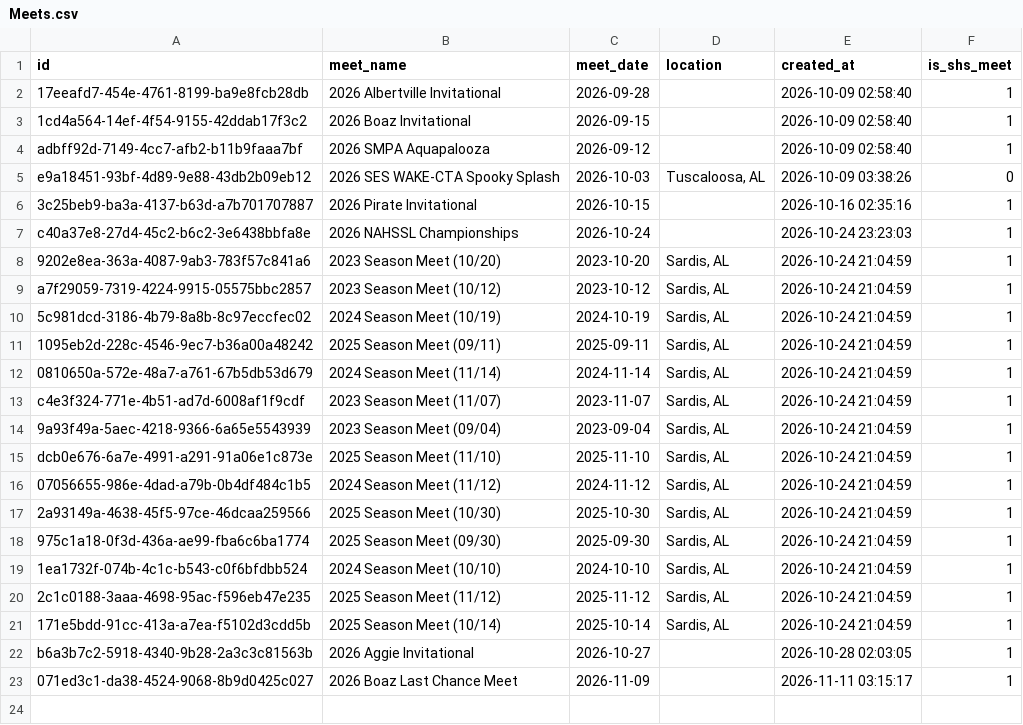
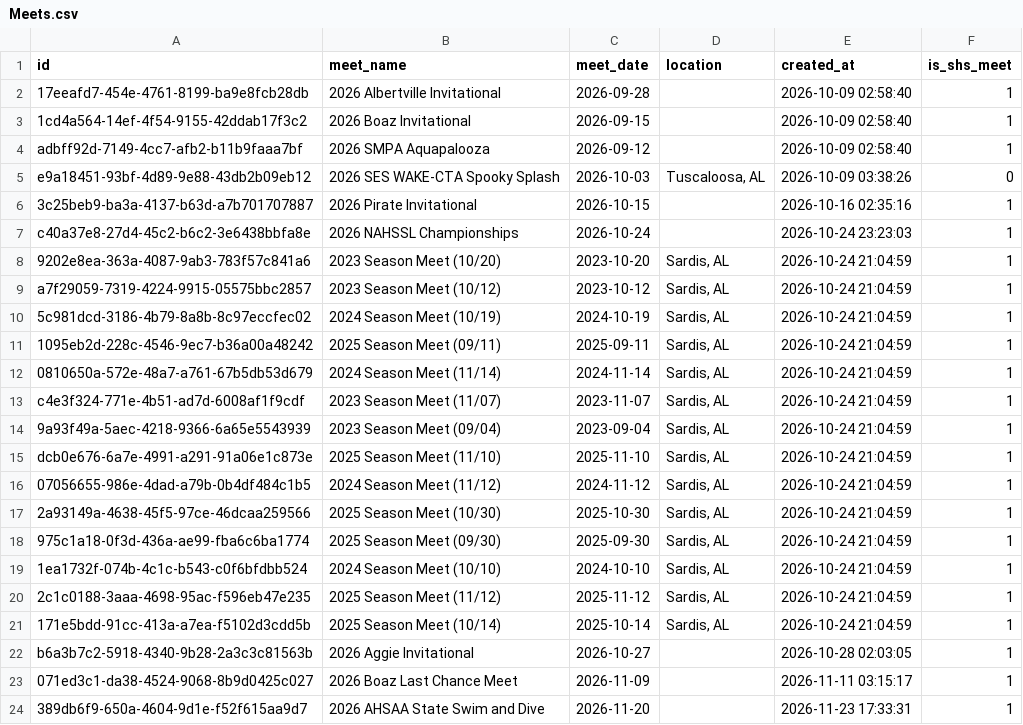
Before and after one commit to joshuarlang-eng/SHS_Tracker, a CSV file: data/Meets.csv, drawn as a sheet.

```diff
--- a/data/Meets.csv
+++ b/data/Meets.csv
@@ -23 +23,2 @@ b6a3b7c2-5918-4340-9b28-2a3c3c81563b,2026 Aggie Invitational,2026-10-27,,2026-10
 071ed3c1-da38-4524-9068-8b9d0425c027,2026 Boaz Last Chance Meet,2026-11-09,,2026-11-11 03:15:17,1
+389db6f9-650a-4604-9d1e-f52f615aa9d7,2026 AHSAA State Swim and Dive,2026-11-20,,2026-11-23 17:33:31,1
```
Also changed, not shown: data/Swim_splits.csv, data/Swim_times.csv, 5 other files.
